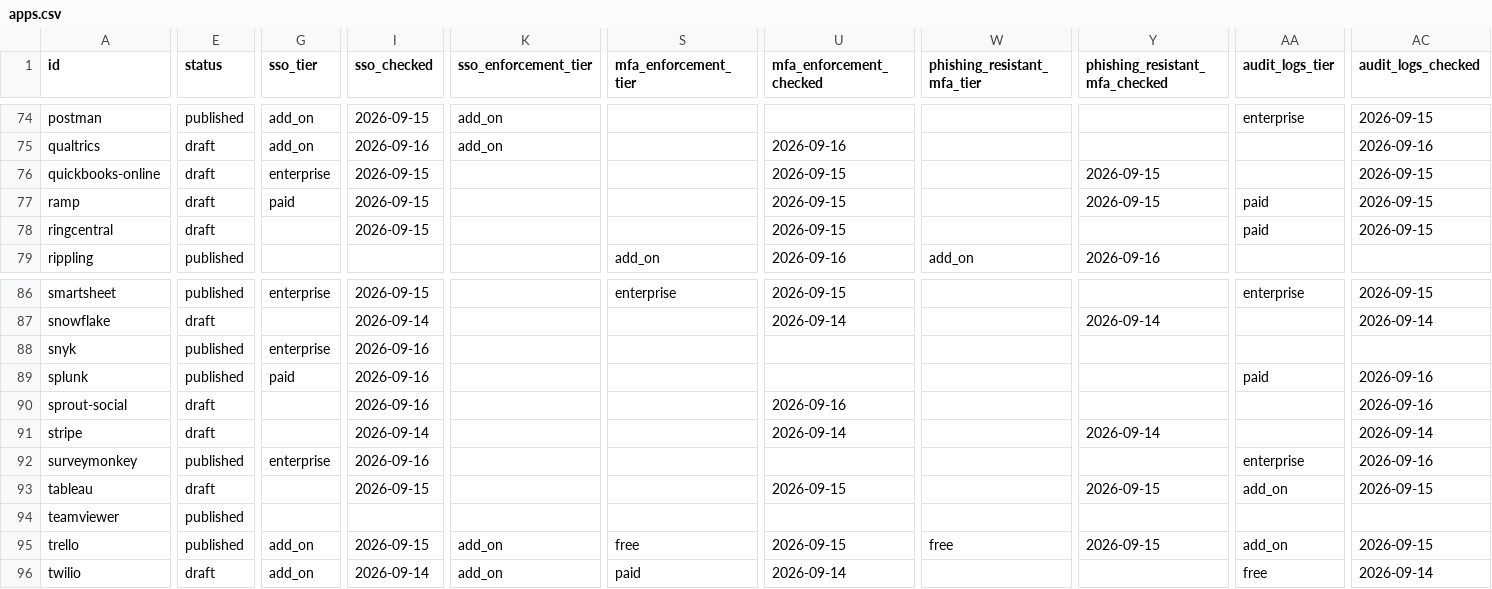
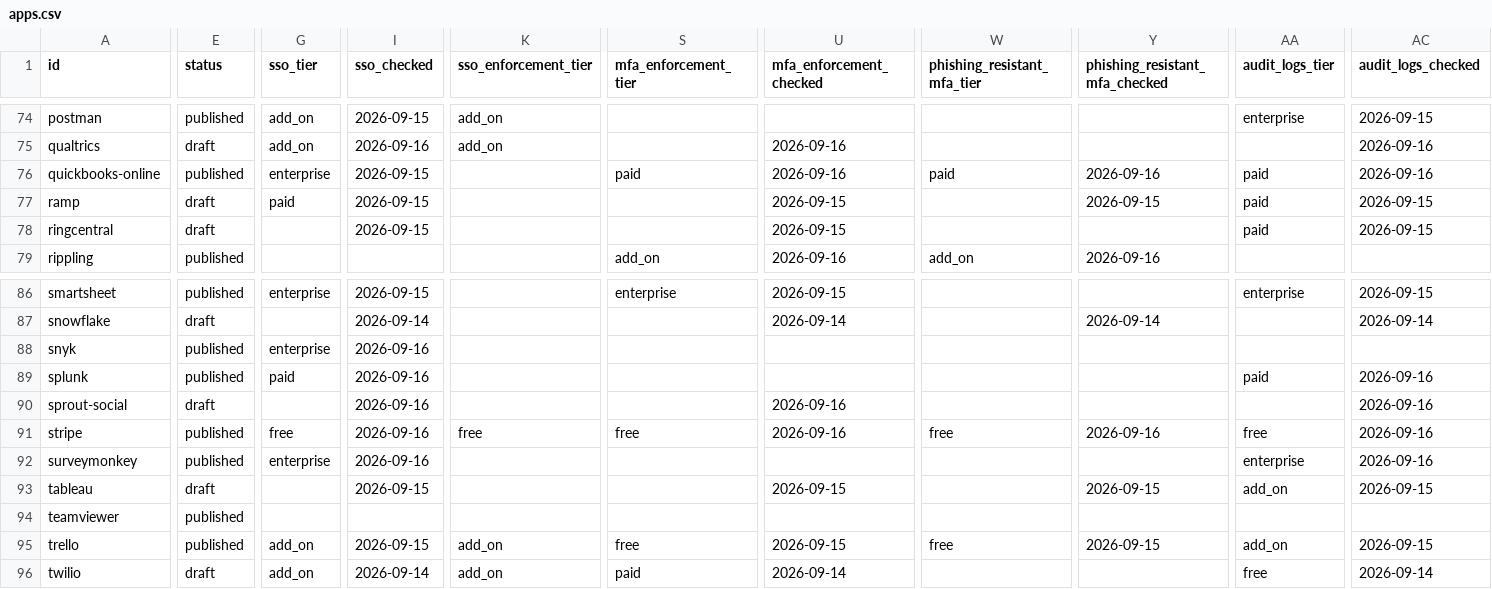
Before and after one commit to prithvikrishnab4u/VetThe.App, a CSV file: site/static/data/apps.csv, drawn as a sheet; only a part is shown, gaps mark what is left out; the diff covers the shown part only; the diff names each change by its address in the sheet, - before the commit and + after, or states it on an @@ line.

```diff
--- a/site/static/data/apps.csv
+++ b/site/static/data/apps.csv
-E76 (status): draft
+E76 (status): published
-S76 (mfa_enforcement_tier): (empty)
+S76 (mfa_enforcement_tier): paid
-U76 (mfa_enforcement_checked): 2026-09-15
+U76 (mfa_enforcement_checked): 2026-09-16
-W76 (phishing_resistant_mfa_tier): (empty)
+W76 (phishing_resistant_mfa_tier): paid
-Y76 (phishing_resistant_mfa_checked): 2026-09-15
+Y76 (phishing_resistant_mfa_checked): 2026-09-16
-AA76 (audit_logs_tier): (empty)
+AA76 (audit_logs_tier): paid
-AC76 (audit_logs_checked): 2026-09-15
+AC76 (audit_logs_checked): 2026-09-16
-E91 (status): draft
+E91 (status): published
-G91 (sso_tier): (empty)
+G91 (sso_tier): free
-I91 (sso_checked): 2026-09-14
+I91 (sso_checked): 2026-09-16
-K91 (sso_enforcement_tier): (empty)
+K91 (sso_enforcement_tier): free
-S91 (mfa_enforcement_tier): (empty)
+S91 (mfa_enforcement_tier): free
-U91 (mfa_enforcement_checked): 2026-09-14
+U91 (mfa_enforcement_checked): 2026-09-16
-W91 (phishing_resistant_mfa_tier): (empty)
+W91 (phishing_resistant_mfa_tier): free
-Y91 (phishing_resistant_mfa_checked): 2026-09-14
+Y91 (phishing_resistant_mfa_checked): 2026-09-16
-AA91 (audit_logs_tier): (empty)
+AA91 (audit_logs_tier): free
-AC91 (audit_logs_checked): 2026-09-14
+AC91 (audit_logs_checked): 2026-09-16
```
Also changed, not shown: 11 edited cells elsewhere in this file, 3 other files.
